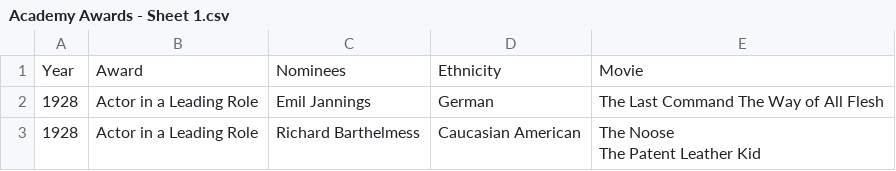
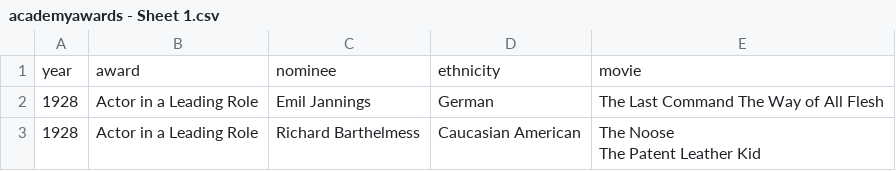
Before and after one commit to kaway169/Core-Interaction, a CSV file: classwork/10/academyawards - Sheet 1.csv (was classwork/10/Academy Awards - Sheet 1.csv), drawn as a sheet; only a part is shown; removed rows and columns are numbered as before the commit, all else as after; the diff names each change by its address in the sheet, - before the commit and + after, or states it on an @@ line.

```diff
--- a/classwork/10/Academy Awards - Sheet 1.csv
+++ b/classwork/10/academyawards - Sheet 1.csv
-row 1: Year | Award | Nominees | Ethnicity | Movie
+row 1: year | award | nominee | ethnicity | movie
```
Also changed, not shown: 2 other files.
